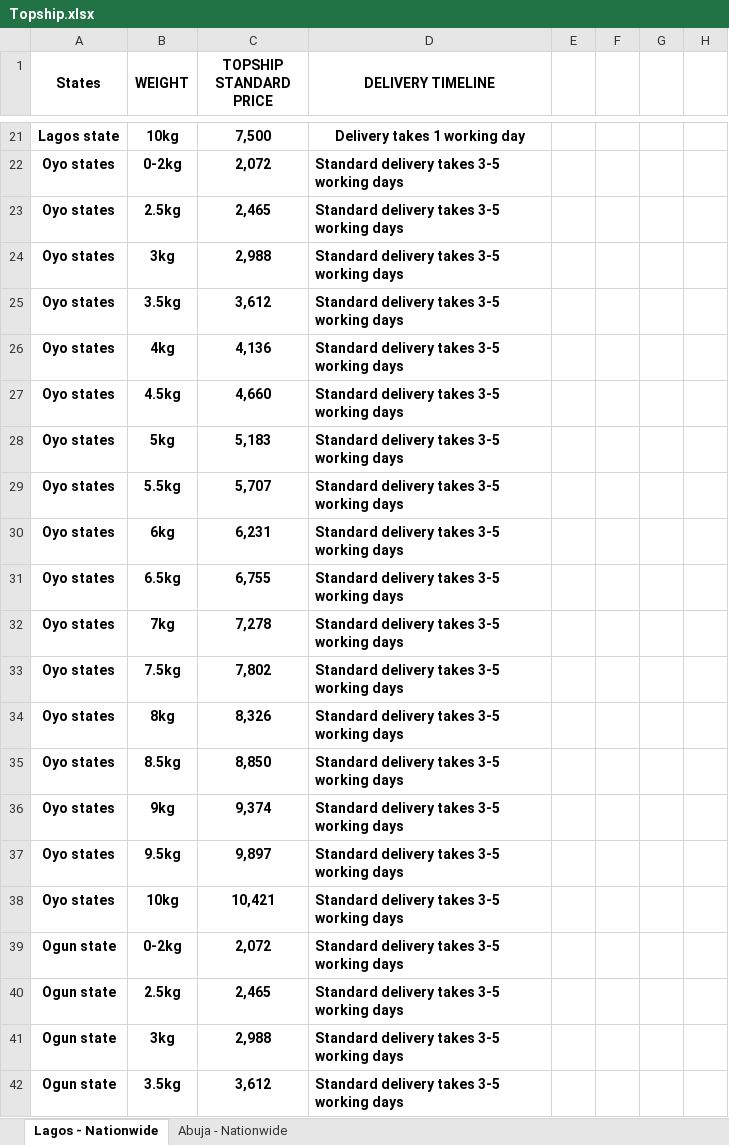
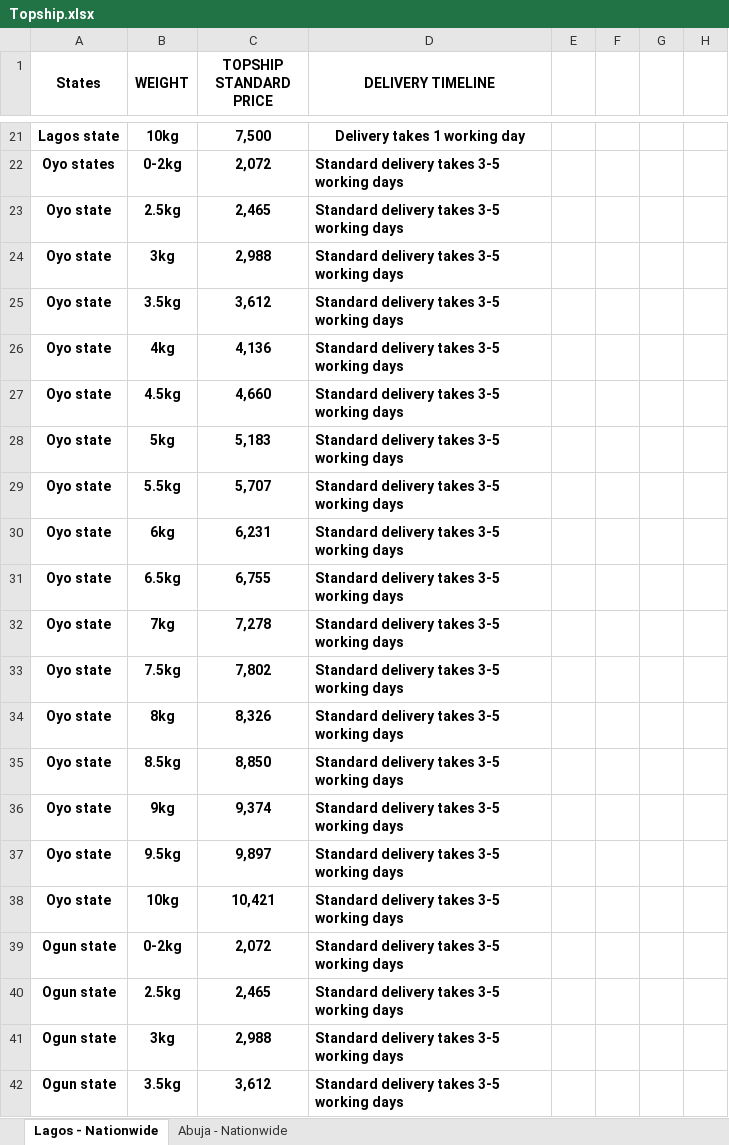
Before and after one commit to Dosu333/deliveries-dashboard-backend, an Excel workbook: app/delivery/shipping_fee/Topship.xlsx, sheet Lagos - Nationwide, drawn as a sheet; only a part is shown, gaps mark what is left out; values as stored, in another font and other column widths than the file's, no borders; the diff covers the shown part only; the diff names each change by its address in the sheet, - before the commit and + after, or states it on an @@ line.

```diff
--- a/app/delivery/shipping_fee/Topship.xlsx (sheet Lagos - Nationwide)
+++ b/app/delivery/shipping_fee/Topship.xlsx (sheet Lagos - Nationwide)
-A23:A38 (States): Oyo states
+A23:A38 (States): Oyo state
```
Also changed, not shown: 17 edited cells elsewhere in this sheet, 3 other files.
